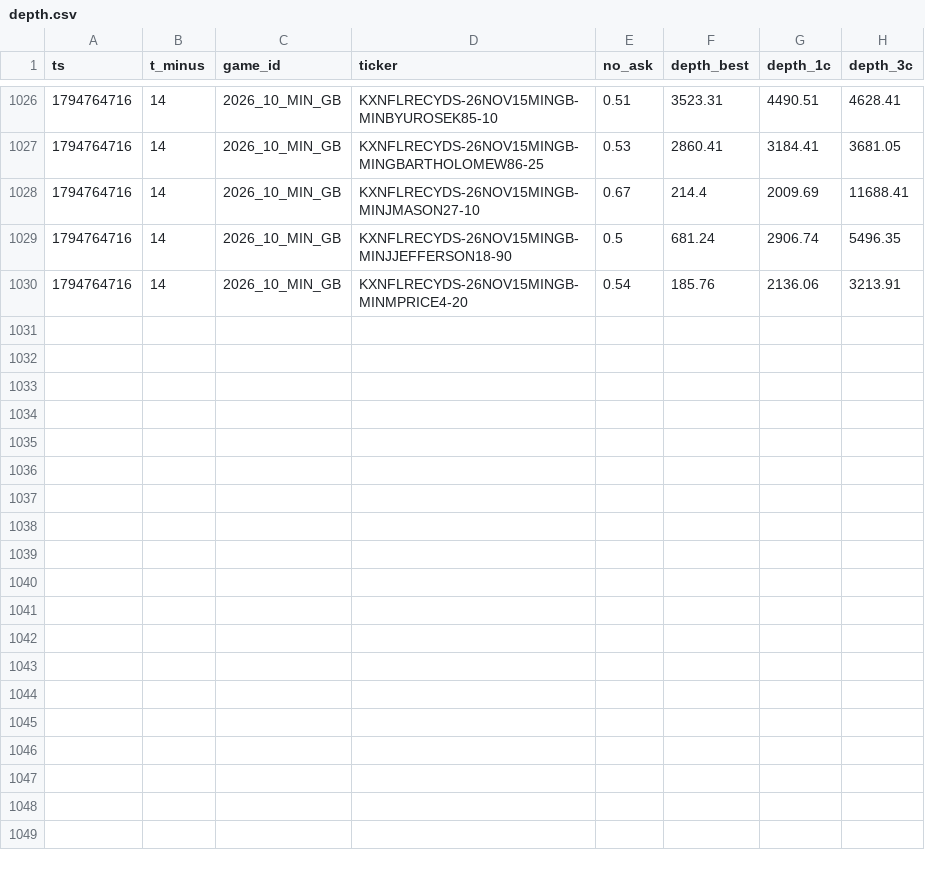
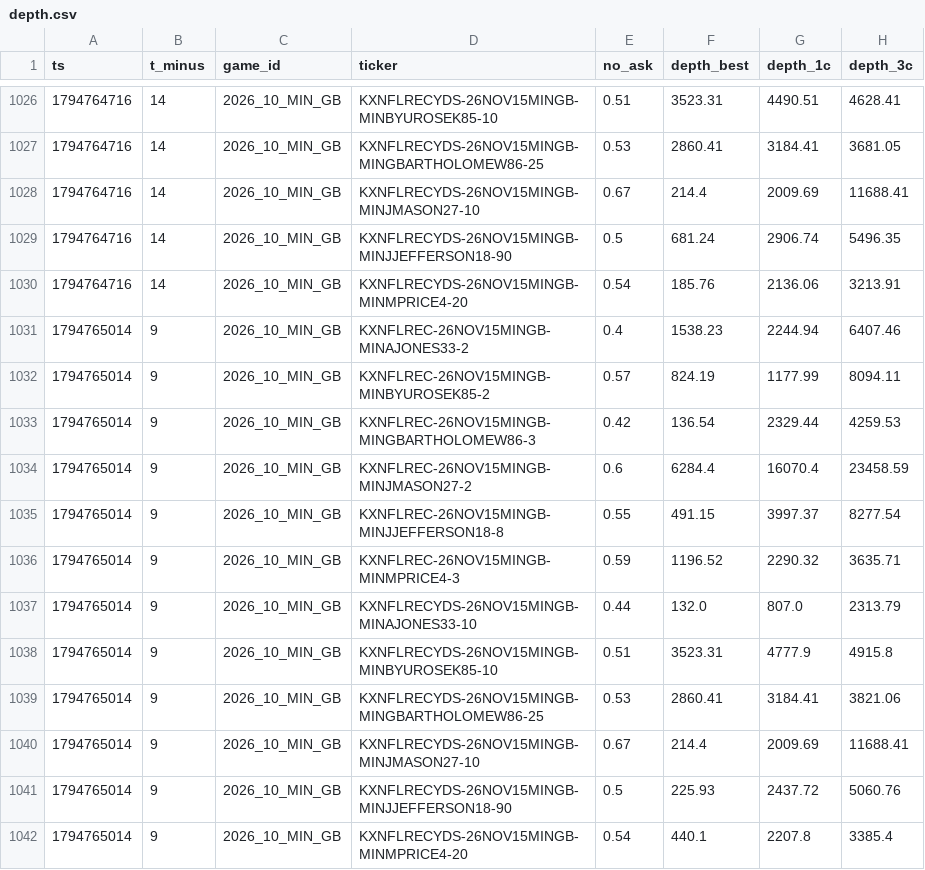
Before and after one commit to sevroauasmo/nfl-betting-lab, a CSV file: paper/state/live/depth.csv, drawn as a sheet; only a part is shown, gaps mark what is left out; the diff names each change by its address in the sheet, - before the commit and + after, or states it on an @@ line.

Commit message:
live-trader: 2026-11-15T17:50Z

```diff
--- a/paper/state/live/depth.csv
+++ b/paper/state/live/depth.csv
+row 1031: 1794765014 | 9 | 2026_10_MIN_GB | KXNFLREC-26NOV15MINGB-MINAJONES33-2 | 0.4 | 1538.23 | 2244.94 | 6407.46
+row 1032: 1794765014 | 9 | 2026_10_MIN_GB | KXNFLREC-26NOV15MINGB-MINBYUROSEK85-2 | 0.57 | 824.19 | 1177.99 | 8094.11
+row 1033: 1794765014 | 9 | 2026_10_MIN_GB | KXNFLREC-26NOV15MINGB-MINGBARTHOLOMEW86-3 | 0.42 | 136.54 | 2329.44 | 4259.53
+row 1034: 1794765014 | 9 | 2026_10_MIN_GB | KXNFLREC-26NOV15MINGB-MINJMASON27-2 | 0.6 | 6284.4 | 16070.4 | 23458.59
+row 1035: 1794765014 | 9 | 2026_10_MIN_GB | KXNFLREC-26NOV15MINGB-MINJJEFFERSON18-8 | 0.55 | 491.15 | 3997.37 | 8277.54
+row 1036: 1794765014 | 9 | 2026_10_MIN_GB | KXNFLREC-26NOV15MINGB-MINMPRICE4-3 | 0.59 | 1196.52 | 2290.32 | 3635.71
+row 1037: 1794765014 | 9 | 2026_10_MIN_GB | KXNFLRECYDS-26NOV15MINGB-MINAJONES33-10 | 0.44 | 132.0 | 807.0 | 2313.79
+row 1038: 1794765014 | 9 | 2026_10_MIN_GB | KXNFLRECYDS-26NOV15MINGB-MINBYUROSEK85-10 | 0.51 | 3523.31 | 4777.9 | 4915.8
+row 1039: 1794765014 | 9 | 2026_10_MIN_GB | KXNFLRECYDS-26NOV15MINGB-MINGBARTHOLOMEW86-25 | 0.53 | 2860.41 | 3184.41 | 3821.06
+row 1040: 1794765014 | 9 | 2026_10_MIN_GB | KXNFLRECYDS-26NOV15MINGB-MINJMASON27-10 | 0.67 | 214.4 | 2009.69 | 11688.41
+row 1041: 1794765014 | 9 | 2026_10_MIN_GB | KXNFLRECYDS-26NOV15MINGB-MINJJEFFERSON18-90 | 0.5 | 225.93 | 2437.72 | 5060.76
+row 1042: 1794765014 | 9 | 2026_10_MIN_GB | KXNFLRECYDS-26NOV15MINGB-MINMPRICE4-20 | 0.54 | 440.1 | 2207.8 | 3385.4
```
Also changed, not shown: 1 other file.
